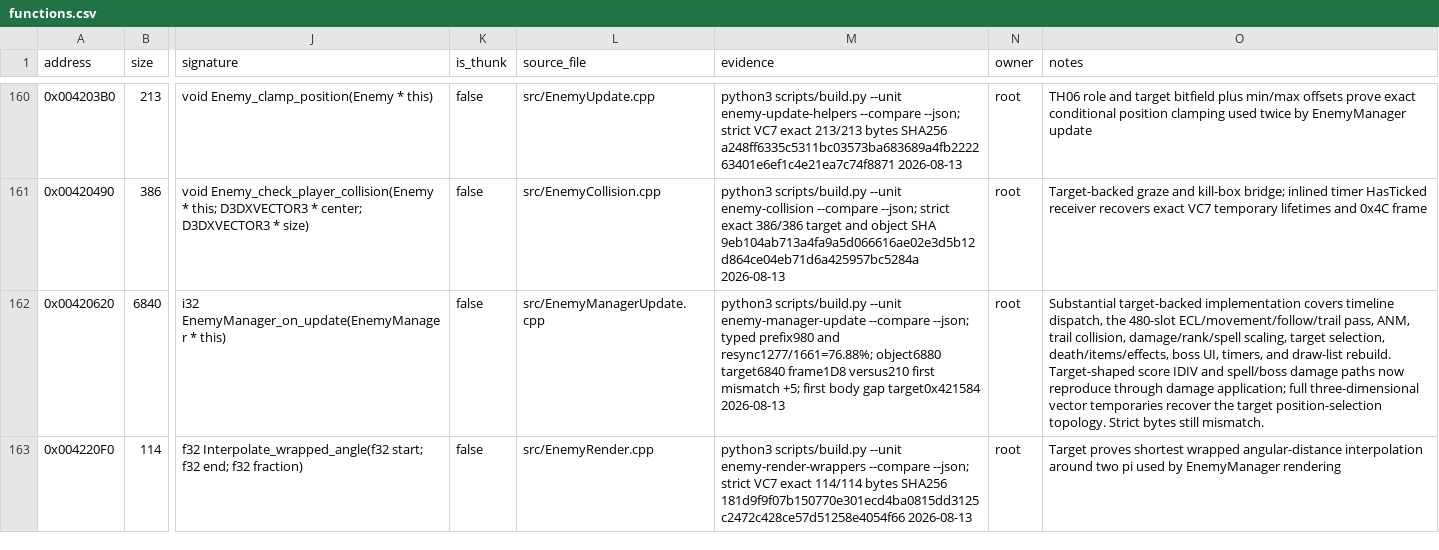
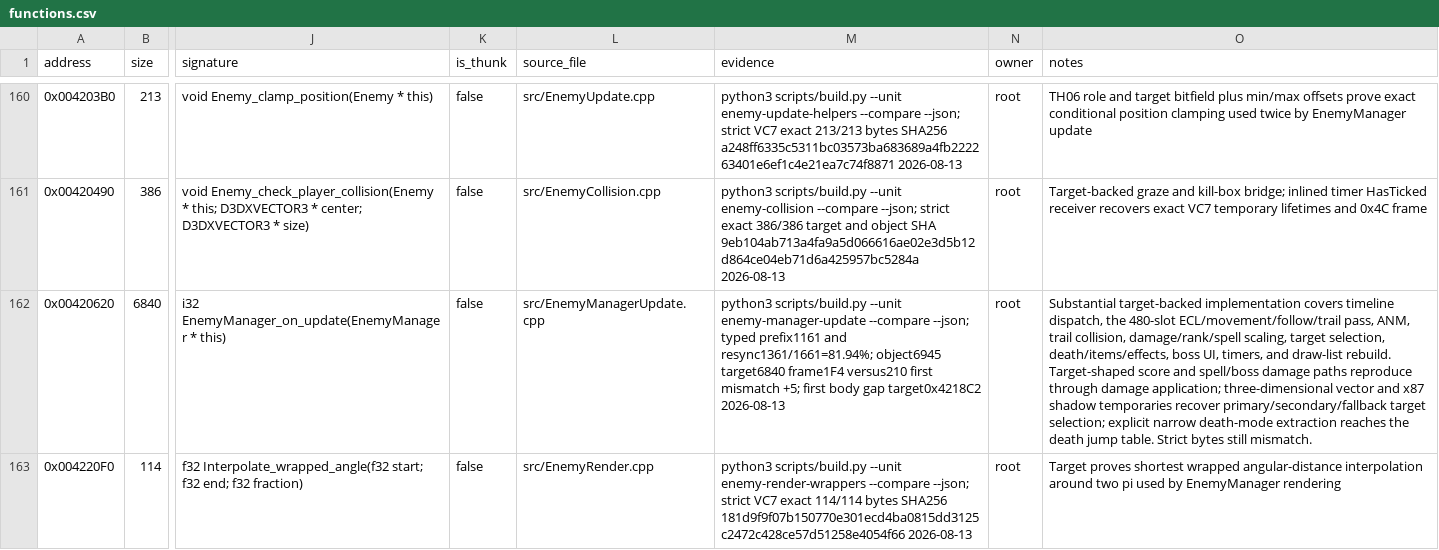
Before and after one commit to N0zoM1z0/th07, a CSV file: config/functions.csv, drawn as a sheet; only a part is shown, gaps mark what is left out; the diff covers the shown part only; the diff names each change by its address in the sheet, - before the commit and + after, or states it on an @@ line.

Commit message:
Extend enemy and ECL core topology

```diff
--- a/config/functions.csv
+++ b/config/functions.csv
-M162 (evidence): …--json; typed prefix980 and resync1277/1661=76.88%; object6880 target6840 frame1D8 versus210 first mismatch +5; first body gap target0x421584 2026-08-13
+M162 (evidence): …--json; typed prefix1161 and resync1361/1661=81.94%; object6945 target6840 frame1F4 versus210 first mismatch +5; first body gap target0x4218C2 2026-08-13
-O162 (notes): …Target-shaped score IDIV and spell/boss damage paths now reproduce through damage application; full three-dimensional vector temporaries recover the target position-selection topology. Strict bytes…
+O162 (notes): …Target-shaped score and spell/boss damage paths reproduce through damage application; three-dimensional vector and x87 shadow temporaries recover primary/secondary/fallback target selection; explicit narrow death-mode extraction reaches the death jump table. Strict bytes…
```
Also changed, not shown: 4 edited cells elsewhere in this file, 4 other files.
